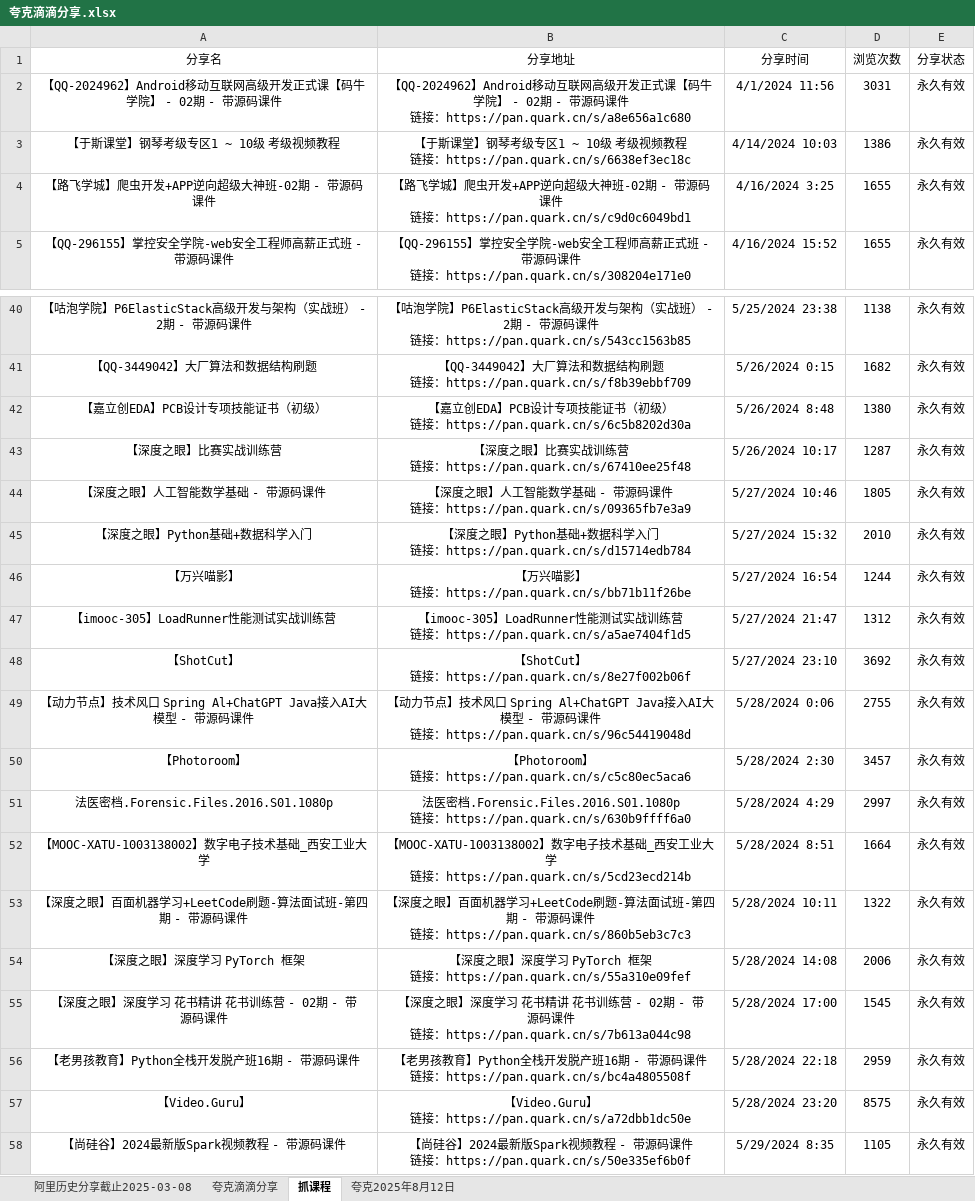
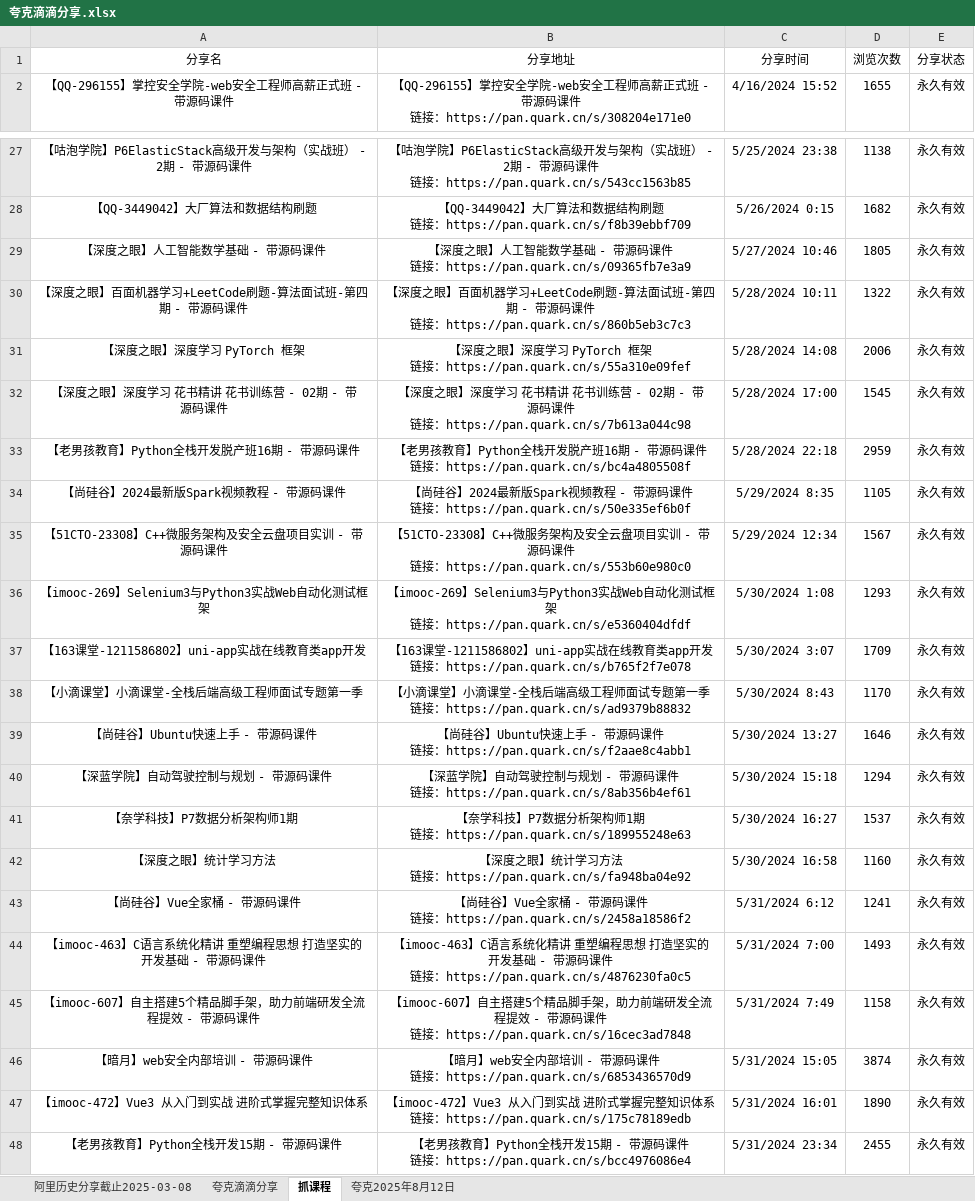
Before and after one commit to mitjavaz/memo, an Excel workbook: .ready/夸克滴滴分享.xlsx, sheet 抓课程, drawn as a sheet; only a part is shown, gaps mark what is left out; the shorter side is filled out with more unchanged rows; values as stored, in another font and other column widths than the file's, no borders; ↵ is a line break in a cell; the diff covers the shown part only; the diff names each change by its address in the sheet, - before the commit and + after, or states it on an @@ line.

```diff
--- a/.ready/夸克滴滴分享.xlsx (sheet 抓课程)
+++ b/.ready/夸克滴滴分享.xlsx (sheet 抓课程)
-row 2: 【QQ-2024962】Android移动互联网高级开发正式课【码牛学院】 - 02期 - 带源码课件 | 【QQ-2024962】Android移动互联网高级开发正式课【码牛学院】 - 02期 - 带源码课件 ↵ 链接：https://pan.quark.cn/s/a8e656a1c680 | 4/1/2024 11:56 | 3031 | 永久有效
-row 3: 【于斯课堂】钢琴考级专区1 ~ 10级 考级视频教程 | 【于斯课堂】钢琴考级专区1 ~ 10级 考级视频教程 ↵ 链接：https://pan.quark.cn/s/6638ef3ec18c | 4/14/2024 10:03 | 1386 | 永久有效
-row 4: 【路飞学城】爬虫开发+APP逆向超级大神班-02期 - 带源码课件 | 【路飞学城】爬虫开发+APP逆向超级大神班-02期 - 带源码课件 ↵ 链接：https://pan.quark.cn/s/c9d0c6049bd1 | 4/16/2024 3:25 | 1655 | 永久有效
-row 42: 【嘉立创EDA】PCB设计专项技能证书（初级） | 【嘉立创EDA】PCB设计专项技能证书（初级） ↵ 链接：https://pan.quark.cn/s/6c5b8202d30a | 5/26/2024 8:48 | 1380 | 永久有效
-row 43: 【深度之眼】比赛实战训练营 | 【深度之眼】比赛实战训练营 ↵ 链接：https://pan.quark.cn/s/67410ee25f48 | 5/26/2024 10:17 | 1287 | 永久有效
-row 45: 【深度之眼】Python基础+数据科学入门 | 【深度之眼】Python基础+数据科学入门 ↵ 链接：https://pan.quark.cn/s/d15714edb784 | 5/27/2024 15:32 | 2010 | 永久有效
-row 46: 【万兴喵影】 | 【万兴喵影】 ↵ 链接：https://pan.quark.cn/s/bb71b11f26be | 5/27/2024 16:54 | 1244 | 永久有效
-row 47: 【imooc-305】LoadRunner性能测试实战训练营 | 【imooc-305】LoadRunner性能测试实战训练营 ↵ 链接：https://pan.quark.cn/s/a5ae7404f1d5 | 5/27/2024 21:47 | 1312 | 永久有效
-row 48: 【ShotCut】 | 【ShotCut】 ↵ 链接：https://pan.quark.cn/s/8e27f002b06f | 5/27/2024 23:10 | 3692 | 永久有效
-row 49: 【动力节点】技术风口 Spring Al+ChatGPT Java接入AI大模型 - 带源码课件 | 【动力节点】技术风口 Spring Al+ChatGPT Java接入AI大模型 - 带源码课件 ↵ 链接：https://pan.quark.cn/s/96c54419048d | 5/28/2024 0:06 | 2755 | 永久有效
-row 50: 【Photoroom】 | 【Photoroom】 ↵ 链接：https://pan.quark.cn/s/c5c80ec5aca6 | 5/28/2024 2:30 | 3457 | 永久有效
-row 51: 法医密档.Forensic.Files.2016.S01.1080p | 法医密档.Forensic.Files.2016.S01.1080p ↵ 链接：https://pan.quark.cn/s/630b9ffff6a0 | 5/28/2024 4:29 | 2997 | 永久有效
-row 52: 【MOOC-XATU-1003138002】数字电子技术基础_西安工业大学 | 【MOOC-XATU-1003138002】数字电子技术基础_西安工业大学 ↵ 链接：https://pan.quark.cn/s/5cd23ecd214b | 5/28/2024 8:51 | 1664 | 永久有效
-row 57: 【Video.Guru】 | 【Video.Guru】 ↵ 链接：https://pan.quark.cn/s/a72dbb1dc50e | 5/28/2024 23:20 | 8575 | 永久有效
```
Also changed, not shown: 10 removed rows elsewhere in this sheet, sheet 夸克滴滴分享, sheet 阿里历史分享截止2025-03-08.
